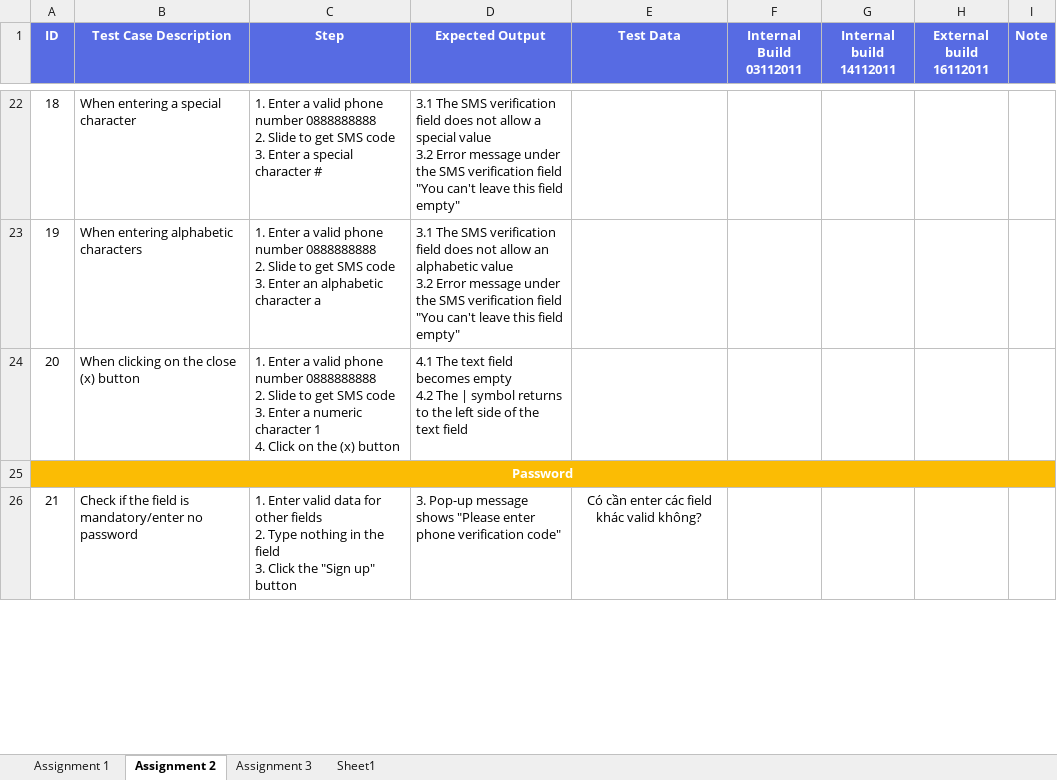
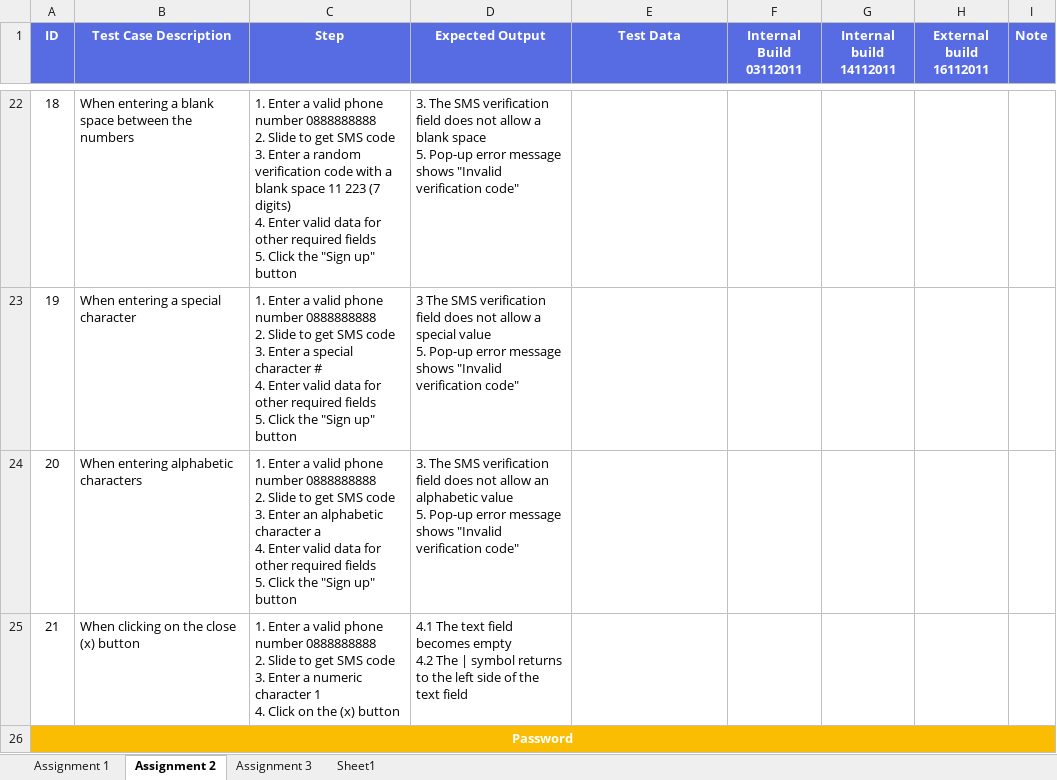
Before and after one commit to honganh1206/NashTech_Homework, an Excel workbook: Middle Assignment/TestDesignTechique_PhamHongAnh.xlsx, sheet Assignment 2, drawn as a sheet; only a part is shown, gaps mark what is left out; values as stored, in another font and other column widths than the file's, no borders; removed rows and columns are numbered as before the commit, all else as after; ↵ is a line break in a cell; the diff covers the shown part only; the diff names each change by its address in the sheet, - before the commit and + after, or states it on an @@ line.

Commit message:
Done Asgn 2 test case

```diff
--- a/Middle Assignment/TestDesignTechique_PhamHongAnh.xlsx (sheet Assignment 2)
+++ b/Middle Assignment/TestDesignTechique_PhamHongAnh.xlsx (sheet Assignment 2)
-B22 (Test Case Description): When entering a special character
+B22 (Test Case Description): When entering a blank space between the numbers
-C22 (Step): …Enter a special character #
+C22 (Step): …Enter a random verification code with a blank space 11 223 (7 digits) ↵ 4. Enter valid data for other required fields ↵ 5. Click the "Sign up" button
-D22 (Expected Output): 3.1 The SMS verification field does not allow a special value ↵ 3.2 Error message under the SMS verification field "You can't leave this field empty"
+D22 (Expected Output): 3. The SMS verification field does not allow a blank space ↵ 5. Pop-up error message shows "Invalid verification code"
-B23 (Test Case Description): When entering alphabetic characters
+B23 (Test Case Description): When entering a special character
-C23 (Step): …3. Enter an alphabetic character a
+C23 (Step): …3. Enter a special character # ↵ 4. Enter valid data for other required fields ↵ 5. Click the "Sign up" button
-D23 (Expected Output): 3.1 The SMS verification field does not allow an alphabetic value ↵ 3.2 Error message under the SMS verification field "You can't leave this field empty"
+D23 (Expected Output): 3 The SMS verification field does not allow a special value ↵ 5. Pop-up error message shows "Invalid verification code"
-B24 (Test Case Description): When clicking on the close (x) button
+B24 (Test Case Description): When entering alphabetic characters
-C24 (Step): …3. Enter a numeric character 1 ↵ 4. Click on the (x) button
+C24 (Step): …3. Enter an alphabetic character a ↵ 4. Enter valid data for other required fields ↵ 5. Click the "Sign up" button
-D24 (Expected Output): 4.1 The text field becomes empty ↵ 4.2 The | symbol returns to the left side of the text field
+D24 (Expected Output): 3. The SMS verification field does not allow an alphabetic value ↵ 5. Pop-up error message shows "Invalid verification code"
+row 25: 21 | When clicking on the close (x) button | 1. Enter a valid phone number 0888888888 ↵ 2. Slide to get SMS code ↵ 3. Enter a numeric character 1 ↵ 4. Click on the (x) button | 4.1 The text field becomes empty ↵ 4.2 The | symbol returns to the left side of the text field
-row 26: 21 | Check if the field is mandatory/enter no password | 1. Enter valid data for other fields ↵ 2. Type nothing in the field ↵ 3. Click the "Sign up" button | 3. Pop-up message shows "Please enter phone verification code" | Có cần enter các field khác valid không?
```
Also changed, not shown: 191 edited cells elsewhere in this sheet, formulas that keep their value.
